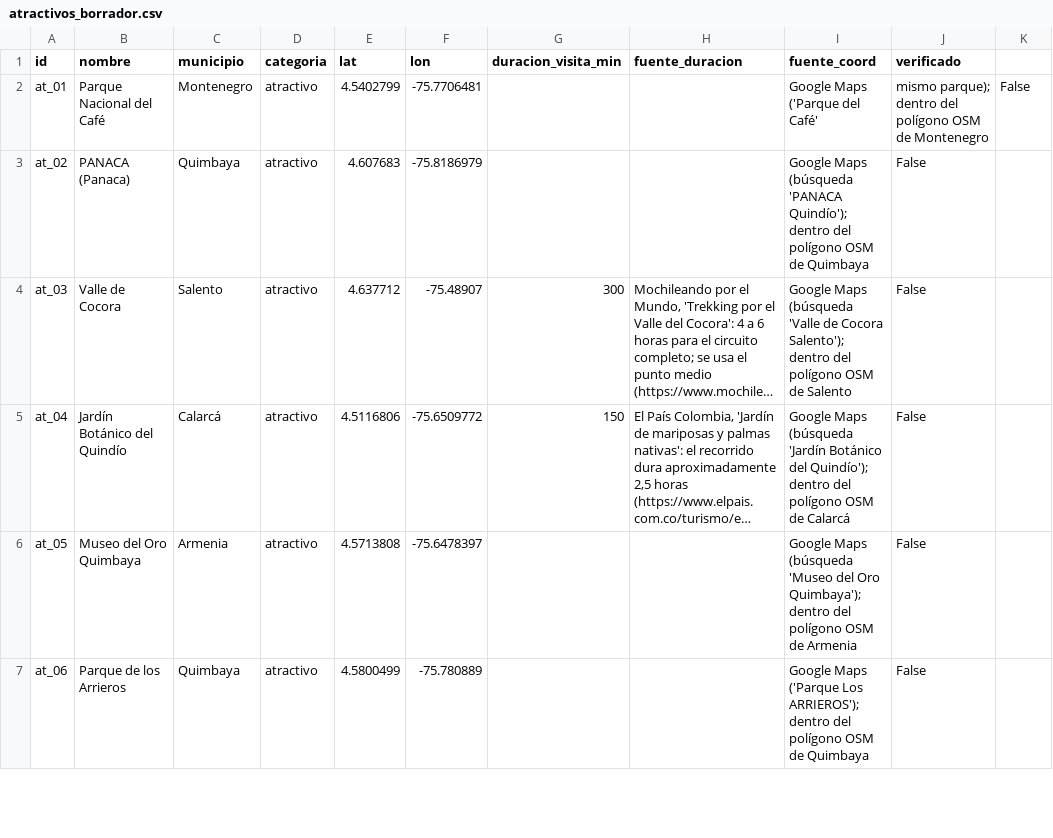
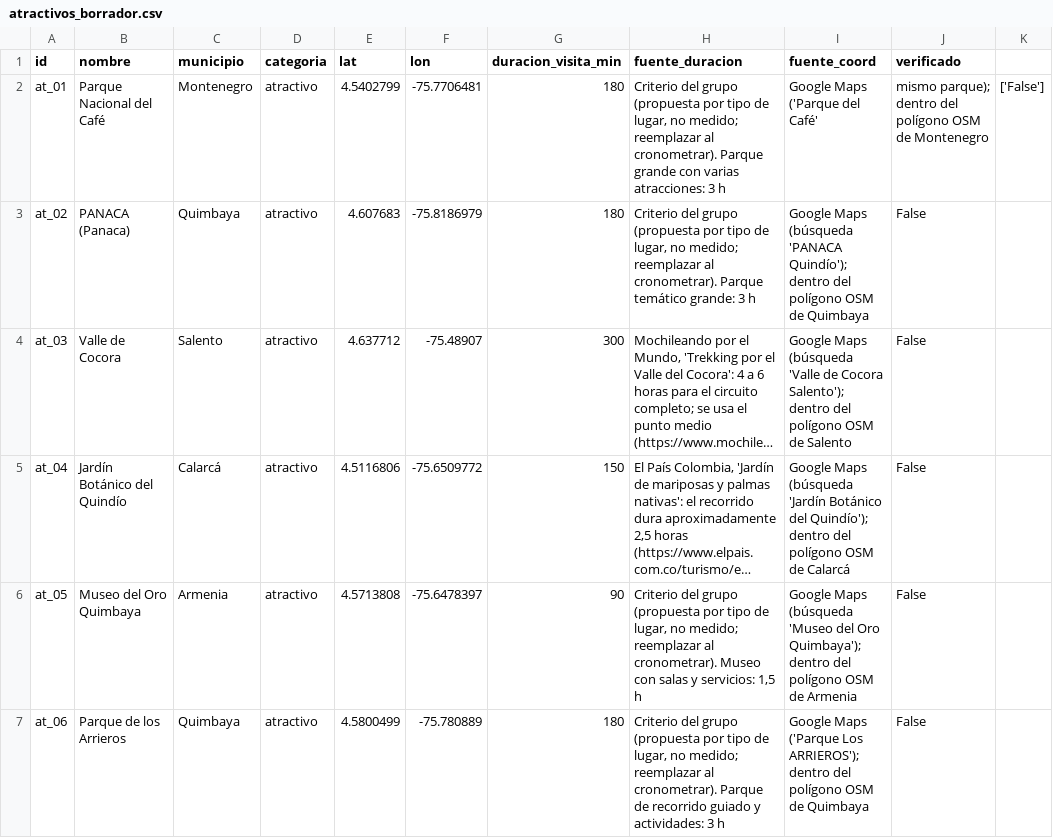
Before and after one commit to JhonyAlexanderPerea/Ruta-Cafetera, a CSV file: data/raw/atractivos_borrador.csv, drawn as a sheet; only a part is shown; long unchanged cells end in …; the diff covers the shown part only; the diff names each change by its address in the sheet, - before the commit and + after, or states it on an @@ line.

Commit message:
data(f1): criterio del grupo para duraciones de visita sin fuente

```diff
--- a/data/raw/atractivos_borrador.csv
+++ b/data/raw/atractivos_borrador.csv
-G2:G3 (duracion_visita_min): (empty)
+G2:G3 (duracion_visita_min): 180
-H2 (fuente_duracion): (empty)
+H2 (fuente_duracion): Criterio del grupo (propuesta por tipo de lugar, no medido; reemplazar al cronometrar). Parque grande con varias atracciones: 3 h
-K2: False
+K2: ['False']
-H3 (fuente_duracion): (empty)
+H3 (fuente_duracion): Criterio del grupo (propuesta por tipo de lugar, no medido; reemplazar al cronometrar). Parque temático grande: 3 h
-G6 (duracion_visita_min): (empty)
+G6 (duracion_visita_min): 90
-H6 (fuente_duracion): (empty)
+H6 (fuente_duracion): Criterio del grupo (propuesta por tipo de lugar, no medido; reemplazar al cronometrar). Museo con salas y servicios: 1,5 h
-G7 (duracion_visita_min): (empty)
+G7 (duracion_visita_min): 180
-H7 (fuente_duracion): (empty)
+H7 (fuente_duracion): Criterio del grupo (propuesta por tipo de lugar, no medido; reemplazar al cronometrar). Parque de recorrido guiado y actividades: 3 h
```
Also changed, not shown: 25 edited cells elsewhere in this file.
